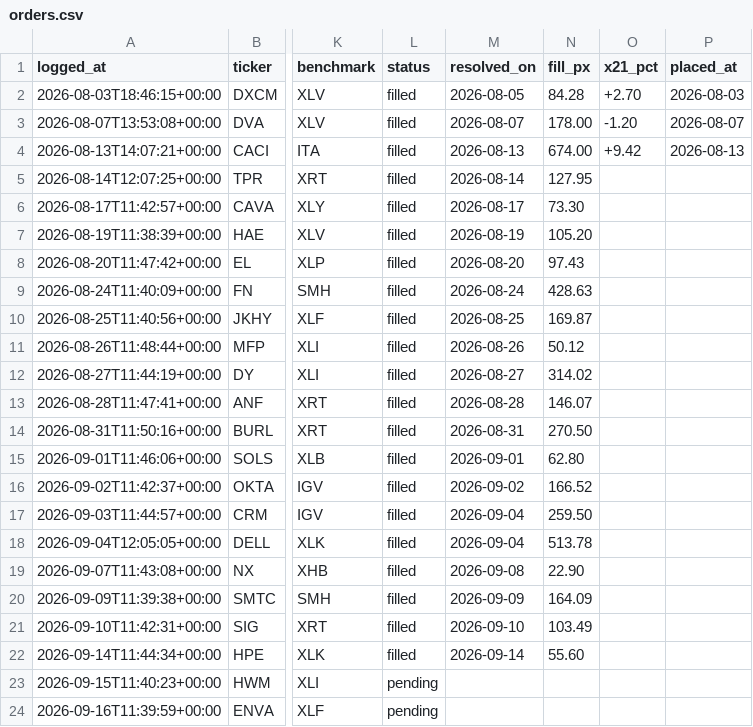
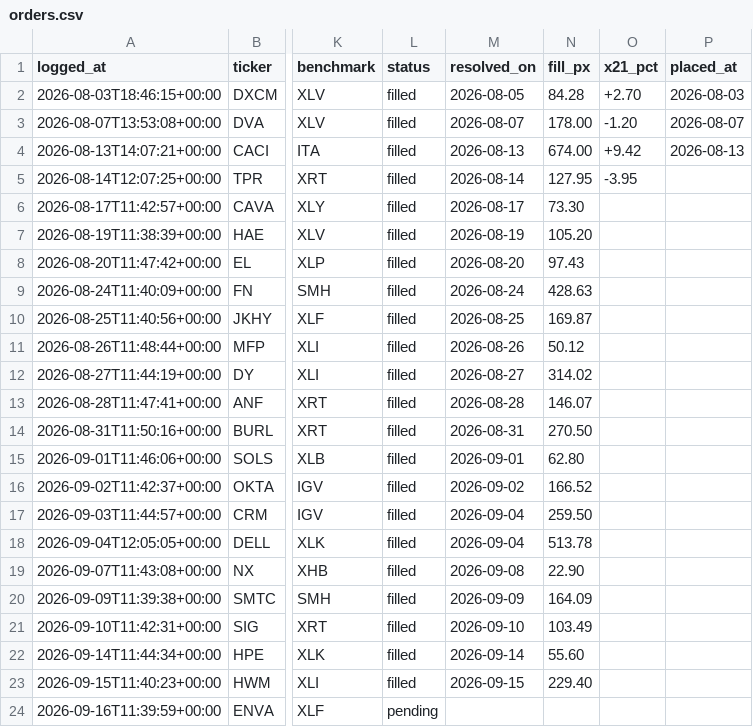
Before and after one commit to guillearria/swing-lab, a CSV file: research/orders.csv, drawn as a sheet; only a part is shown, gaps mark what is left out; the diff names each change by its address in the sheet, - before the commit and + after, or states it on an @@ line.

```diff
--- a/research/orders.csv
+++ b/research/orders.csv
-O5 (x21_pct): (empty)
+O5 (x21_pct): -3.95
-L23 (status): pending
+L23 (status): filled
-M23 (resolved_on): (empty)
+M23 (resolved_on): 2026-09-15
-N23 (fill_px): (empty)
+N23 (fill_px): 229.40
```
Also changed, not shown: research/bets_catalogue.csv, research/data/push_log.csv, 2 other files.
